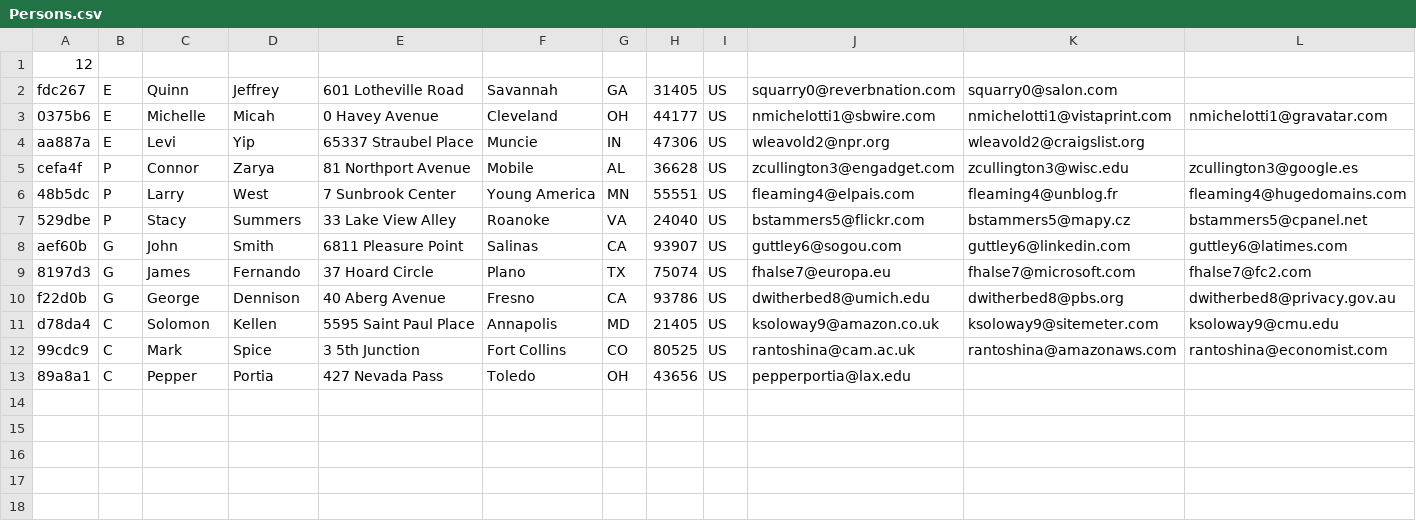
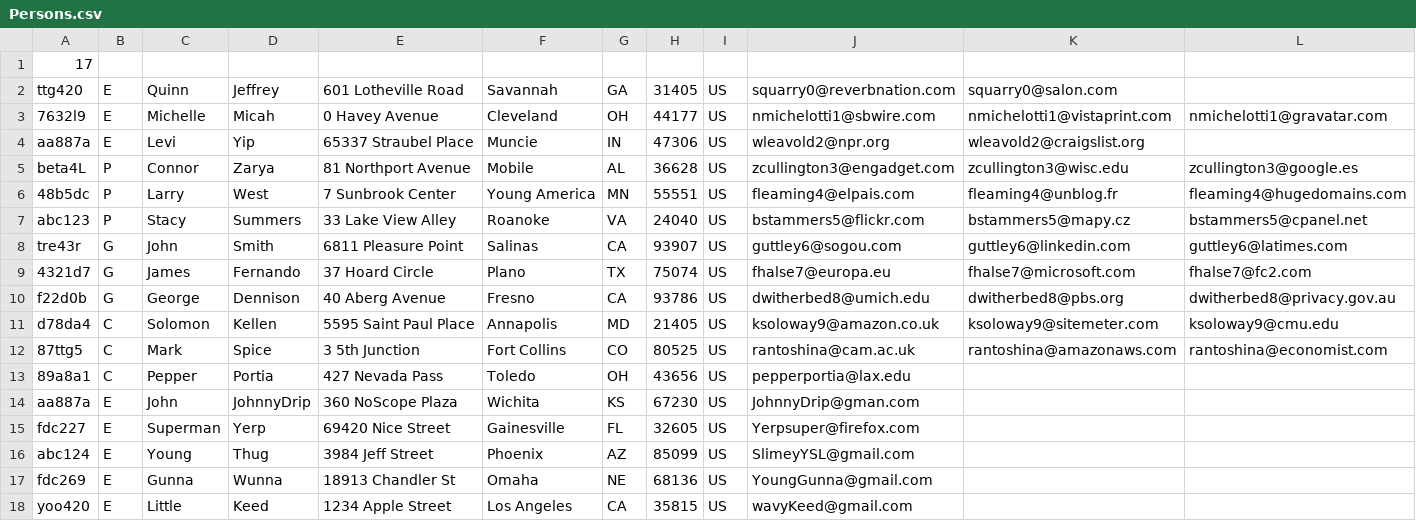
Before and after one commit to kauman3/CincoConsulting-Phase2, a CSV file: data/Persons.csv, drawn as a sheet; only a part is shown; rows hold the shown columns only; the diff names each change by its address in the sheet, - before the commit and + after, or states it on an @@ line.

```diff
--- a/data/Persons.csv
+++ b/data/Persons.csv
-A1: 12
+A1: 17
-A2: fdc267
+A2: ttg420
-A3: 0375b6
+A3: 7632l9
-A5: cefa4f
+A5: beta4L
-A7: 529dbe
+A7: abc123
-A8: aef60b
+A8: tre43r
-A9: 8197d3
+A9: 4321d7
-A12: 99cdc9
+A12: 87ttg5
+row 14: aa887a | E | John | JohnnyDrip | 360 NoScope Plaza | Wichita | KS | 67230 | US | JohnnyDrip@gman.com
+row 15: fdc227 | E | Superman | Yerp | 69420 Nice Street | Gainesville | FL | 32605 | US | Yerpsuper@firefox.com
+row 16: abc124 | E | Young | Thug | 3984 Jeff Street | Phoenix | AZ | 85099 | US | SlimeyYSL@gmail.com
+row 17: fdc269 | E | Gunna | Wunna | 18913 Chandler St | Omaha | NE | 68136 | US | YoungGunna@gmail.com
+row 18: yoo420 | E | Little | Keed | 1234 Apple Street | Los Angeles | CA | 35815 | US | wavyKeed@gmail.com
```
Also changed, not shown: data/Items.csv, data/Stores.csv, 11 other files.
